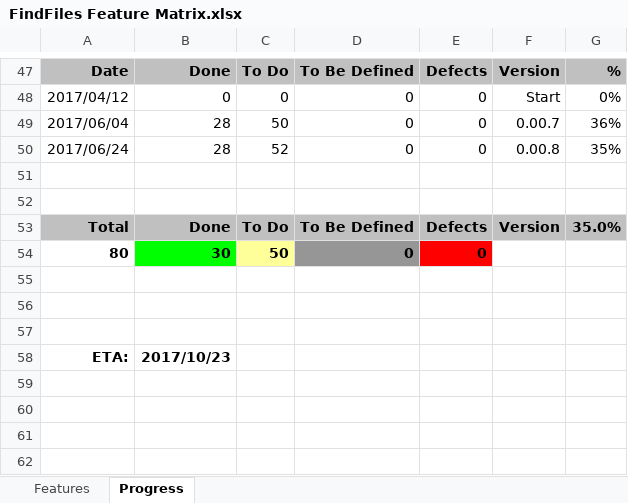
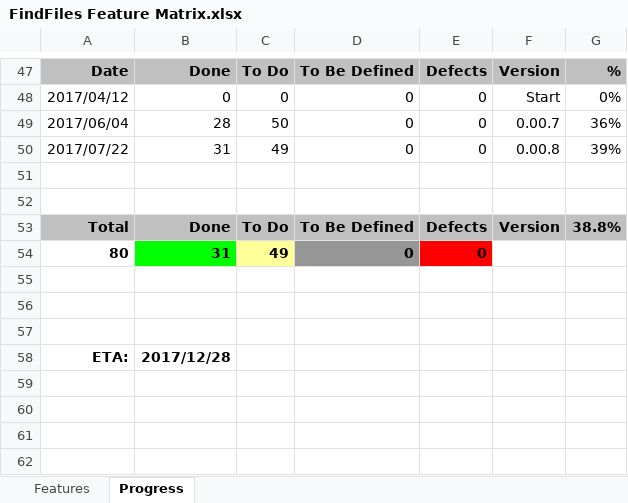
Before and after one commit to andy-goryachev/FindFiles, an Excel workbook: FindFiles Feature Matrix.xlsx, sheet Progress, drawn as a sheet; only a part is shown, gaps mark what is left out; values as stored, in another font and other column widths than the file's, no borders; charts and pictures not drawn; removed rows and columns are numbered as before the commit, all else as after; the diff names each change by its address in the sheet, - before the commit and + after, or states it on an @@ line.

```diff
--- a/FindFiles Feature Matrix.xlsx (sheet Progress)
+++ b/FindFiles Feature Matrix.xlsx (sheet Progress)
-row 50: 2017/06/24 | 28 | 52 | 0 | 0 | 0.00.8 | 35%
+row 50: 2017/07/22 | 31 | 49 | 0 | 0 | 0.00.8 | 39%
-G53: 35.0%
+G53: 38.8%
-B54: 30
+B54: 31
-C54: 50
+C54: 49
-B58: 2017/10/23
+B58: 2017/12/28
```
Also changed, not shown: sheet Features, charts or pictures, 6 other files.
